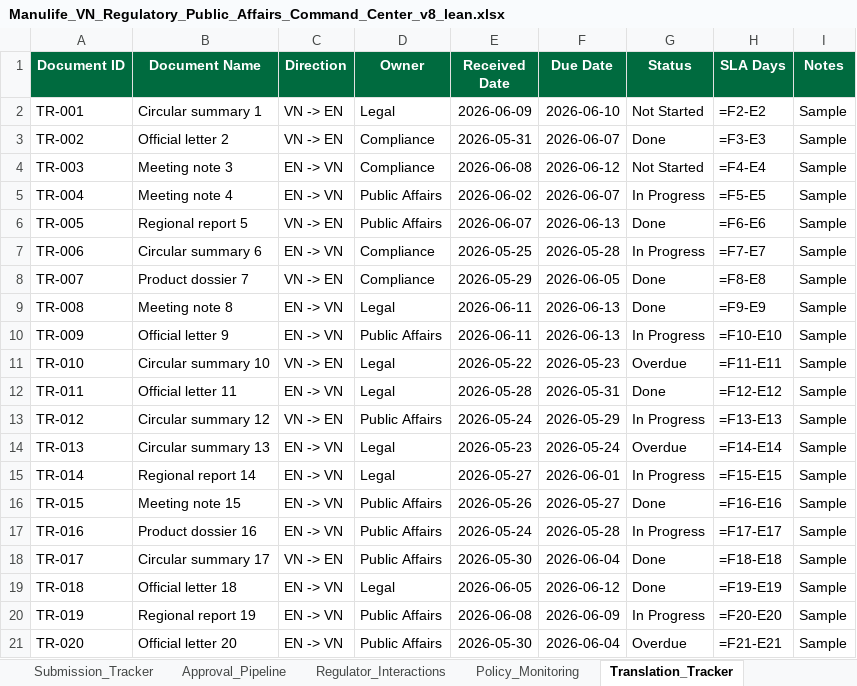
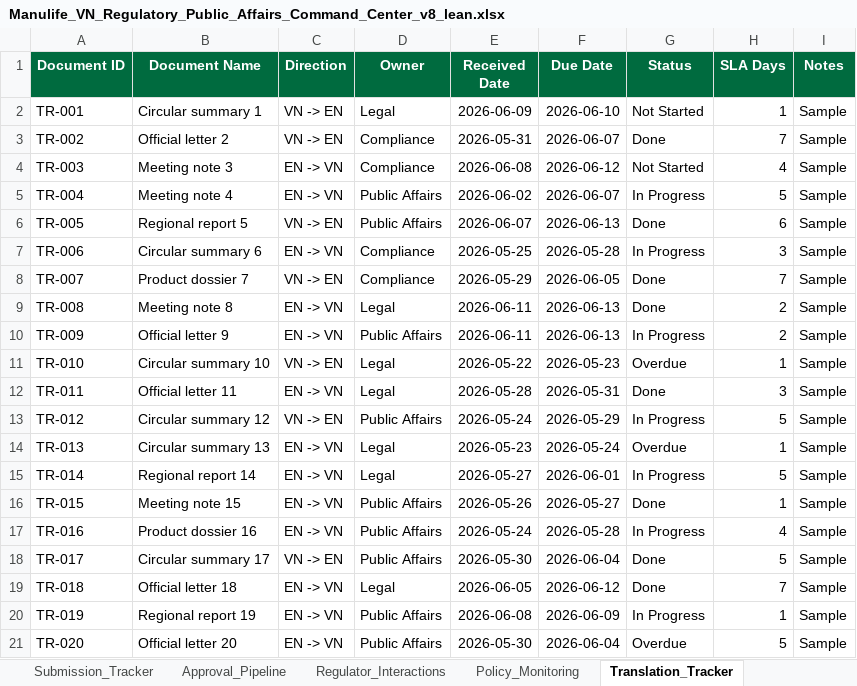
Before and after one commit to lehoangquanvcb/regulatory-public-affairs-command-center, an Excel workbook: data/Manulife_VN_Regulatory_Public_Affairs_Command_Center_v8_lean.xlsx, sheet Translation_Tracker, drawn as a sheet; values as stored, in another font and other column widths than the file's, no borders; formulas without a stored value are shown as written; table styles not drawn; the diff names each change by its address in the sheet, - before the commit and + after, or states it on an @@ line.

```diff
--- a/data/Manulife_VN_Regulatory_Public_Affairs_Command_Center_v8_lean.xlsx (sheet Translation_Tracker)
+++ b/data/Manulife_VN_Regulatory_Public_Affairs_Command_Center_v8_lean.xlsx (sheet Translation_Tracker)
-H2 (SLA Days): =F2-E2
+H2 (SLA Days): 1
-H3 (SLA Days): =F3-E3
+H3 (SLA Days): 7
-H4 (SLA Days): =F4-E4
+H4 (SLA Days): 4
-H5 (SLA Days): =F5-E5
+H5 (SLA Days): 5
-H6 (SLA Days): =F6-E6
+H6 (SLA Days): 6
-H7 (SLA Days): =F7-E7
+H7 (SLA Days): 3
-H8 (SLA Days): =F8-E8
+H8 (SLA Days): 7
-H9 (SLA Days): =F9-E9
+H9 (SLA Days): 2
-H10 (SLA Days): =F10-E10
+H10 (SLA Days): 2
-H11 (SLA Days): =F11-E11
+H11 (SLA Days): 1
-H12 (SLA Days): =F12-E12
+H12 (SLA Days): 3
-H13 (SLA Days): =F13-E13
+H13 (SLA Days): 5
-H14 (SLA Days): =F14-E14
+H14 (SLA Days): 1
-H15 (SLA Days): =F15-E15
+H15 (SLA Days): 5
-H16 (SLA Days): =F16-E16
+H16 (SLA Days): 1
-H17 (SLA Days): =F17-E17
+H17 (SLA Days): 4
-H18 (SLA Days): =F18-E18
+H18 (SLA Days): 5
-H19 (SLA Days): =F19-E19
+H19 (SLA Days): 7
-H20 (SLA Days): =F20-E20
+H20 (SLA Days): 1
-H21 (SLA Days): =F21-E21
+H21 (SLA Days): 5
```
Also changed, not shown: sheet Submission_Tracker, sheet Regulatory_Calendar, sheet Approval_Pipeline, sheet Policy_Monitoring, sheet Internal_Coordination_Tracker, sheet Regulatory_Obligation_Register, 7 more sheets, other sheet tabs, charts or pictures, 8 other files.
